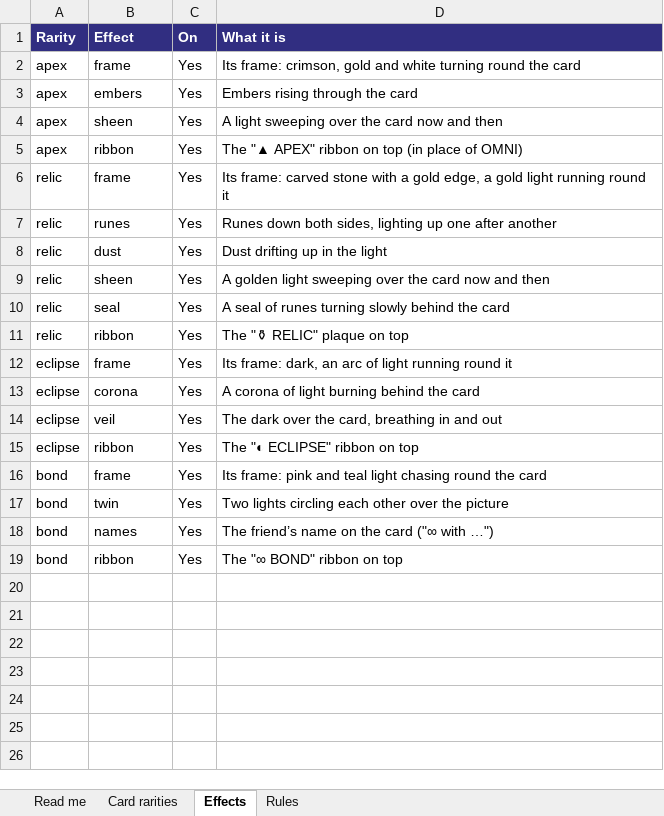
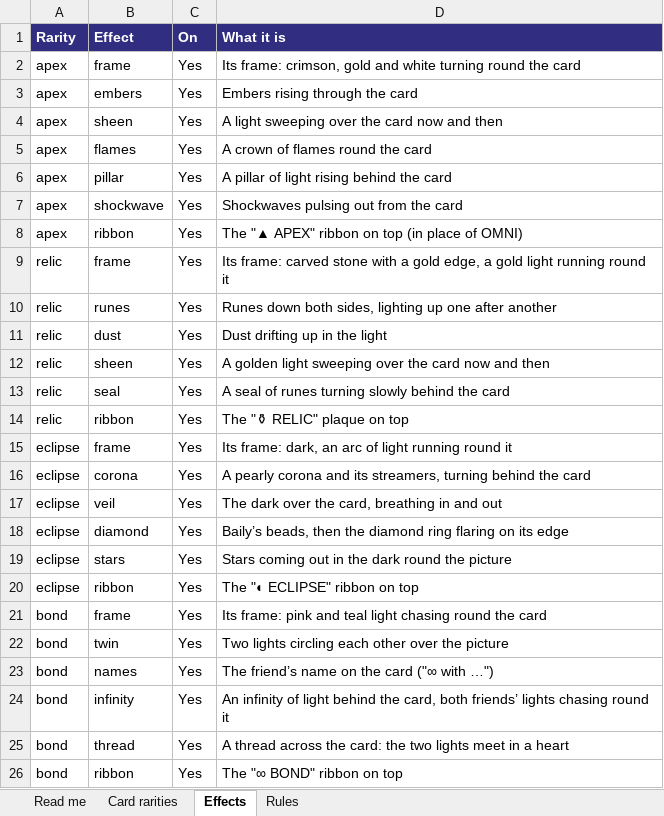
Before and after one commit to Emilezola0/DlesMania, an Excel workbook: sheets/rarities.xlsx, sheet Effects, drawn as a sheet; values as stored, in another font and other column widths than the file's, no borders; addresses are those after the commit; the diff names each change by its address in the sheet, - before the commit and + after, or states it on an @@ line.

```diff
--- a/sheets/rarities.xlsx (sheet Effects)
+++ b/sheets/rarities.xlsx (sheet Effects)
+row 5: apex | flames | Yes | A crown of flames round the card
+row 6: apex | pillar | Yes | A pillar of light rising behind the card
+row 7: apex | shockwave | Yes | Shockwaves pulsing out from the card
-D16 (What it is): A corona of light burning behind the…
+D16 (What it is): A pearly corona and its streamers, turning behind the…
+row 18: eclipse | diamond | Yes | Baily’s beads, then the diamond ring flaring on its edge
+row 19: eclipse | stars | Yes | Stars coming out in the dark round the picture
+row 24: bond | infinity | Yes | An infinity of light behind the card, both friends’ lights chasing round it
+row 25: bond | thread | Yes | A thread across the card: the two lights meet in a heart
```
Also changed, not shown: sheet Card rarities, 5 other files.
